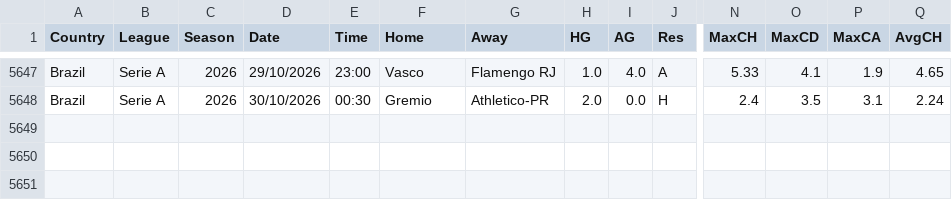
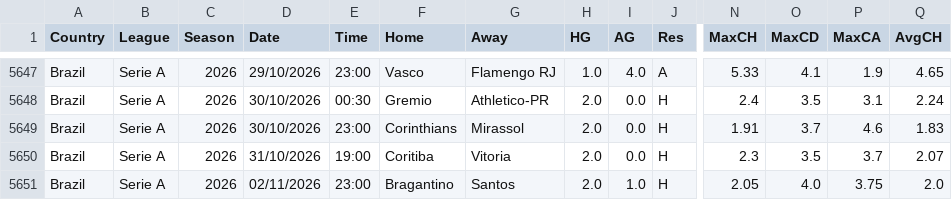
Before and after one commit to jaocarvalho1414-boop/DataPredict, a CSV file: dataset/BRA.csv, drawn as a sheet; only a part is shown, gaps mark what is left out; rows hold the shown columns only; the diff names each change by its address in the sheet, - before the commit and + after, or states it on an @@ line.

```diff
--- a/dataset/BRA.csv
+++ b/dataset/BRA.csv
+row 5649: Brazil | Serie A | 2026 | 30/10/2026 | 23:00 | Corinthians | Mirassol | 2.0 | 0.0 | H | 1.91 | 3.7 | 4.6 | 1.83
+row 5650: Brazil | Serie A | 2026 | 31/10/2026 | 19:00 | Coritiba | Vitoria | 2.0 | 0.0 | H | 2.3 | 3.5 | 3.7 | 2.07
+row 5651: Brazil | Serie A | 2026 | 02/11/2026 | 23:00 | Bragantino | Santos | 2.0 | 1.0 | H | 2.05 | 4.0 | 3.75 | 2.0
```
Also changed, not shown: 1 other file.
